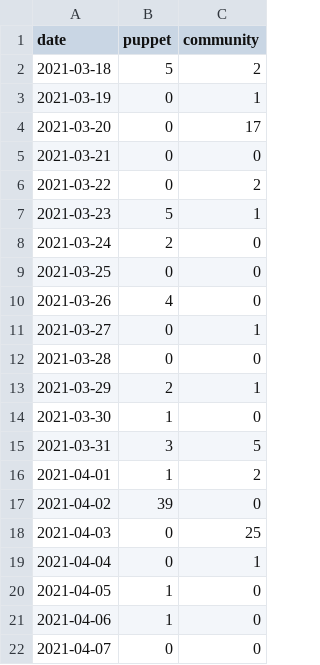
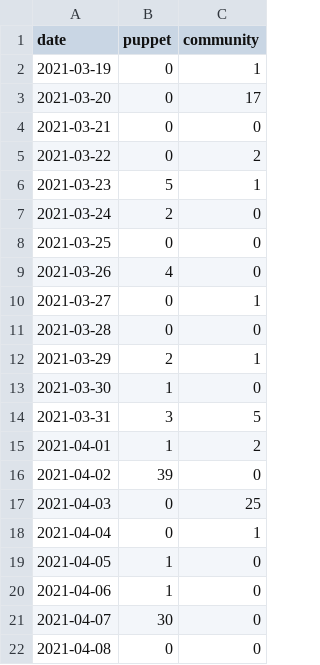
Before and after one commit to terrorizer1980/community_management, a CSV file: created_per_day.csv, drawn as a sheet.

```diff
--- a/created_per_day.csv
+++ b/created_per_day.csv
@@ -1,3 +1,2 @@
 date,puppet,community
-2021-03-18,5,2
 2021-03-19,0,1
@@ -21,2 +20,3 @@ date,puppet,community
 2021-04-06,1,0
-2021-04-07,0,0
+2021-04-07,30,0
+2021-04-08,0,0
```
Also changed, not shown: 24 other files.
